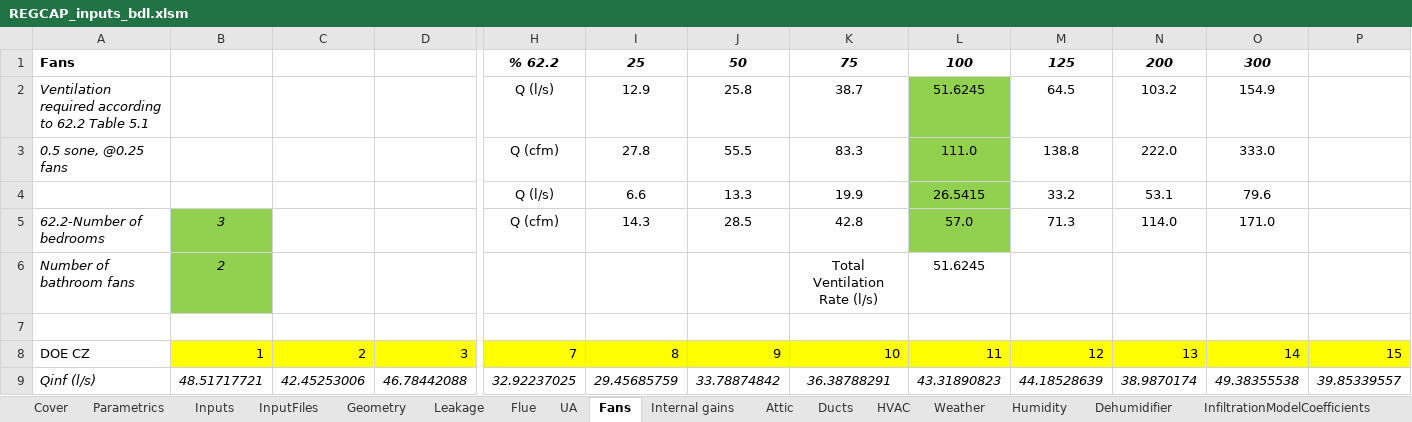
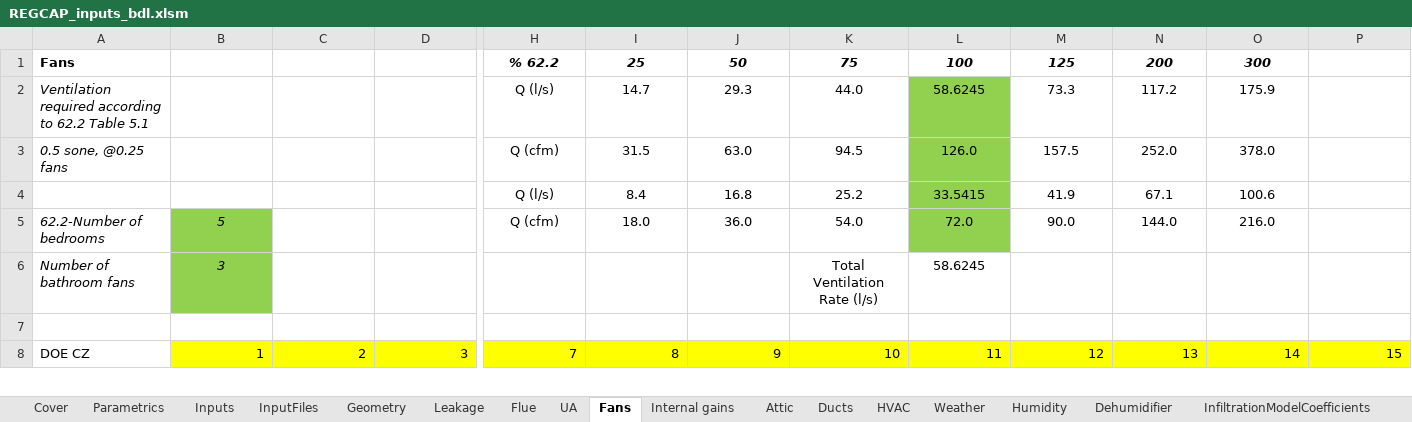
Before and after one commit to btus/regcap, an Excel workbook: REGCAP_inputs_bdl.xlsm, sheet Fans, drawn as a sheet; only a part is shown, gaps mark what is left out; values as stored, in another font and other column widths than the file's, no borders; removed rows and columns are numbered as before the commit, all else as after; rows hold the shown columns only; the diff covers the shown part only; the diff names each change by its address in the sheet, - before the commit and + after, or states it on an @@ line.

```diff
--- a/REGCAP_inputs_bdl.xlsm (sheet Fans)
+++ b/REGCAP_inputs_bdl.xlsm (sheet Fans)
-I2: 12.9
+I2: 14.7
-J2: 25.8
+J2: 29.3
-K2: 38.7
+K2: 44.0
-L2: 51.6245
+L2: 58.6245
-M2: 64.5
+M2: 73.3
-N2: 103.2
+N2: 117.2
-O2: 154.9
+O2: 175.9
-I3: 27.8
+I3: 31.5
-J3: 55.5
+J3: 63.0
-K3: 83.3
+K3: 94.5
-L3: 111.0
+L3: 126.0
-M3: 138.8
+M3: 157.5
-N3: 222.0
+N3: 252.0
-O3: 333.0
+O3: 378.0
-I4: 6.6
+I4: 8.4
-J4: 13.3
+J4: 16.8
-K4: 19.9
+K4: 25.2
-L4: 26.5415
+L4: 33.5415
-M4: 33.2
+M4: 41.9
-N4: 53.1
+N4: 67.1
-O4: 79.6
+O4: 100.6
-B5: 3
+B5: 5
-I5: 14.3
+I5: 18.0
-J5: 28.5
+J5: 36.0
-K5: 42.8
+K5: 54.0
-L5: 57.0
+L5: 72.0
-M5: 71.3
+M5: 90.0
-N5: 114.0
+N5: 144.0
-O5: 171.0
+O5: 216.0
-B6: 2
+B6: 3
-L6: 51.6245
+L6: 58.6245
-row 9: Qinf (l/s) | 48.51717721 | 42.45253006 | 46.78442088 | 32.92237025 | 29.45685759 | 33.78874842 | 36.38788291 | 43.31890823 | 44.18528639 | 38.9870174 | 49.38355538 | 39.85339557
```
Also changed, not shown: 6 added rows and 5 removed rows elsewhere in this sheet, sheet HVAC, sheet InputFiles, sheet Parametrics, sheet Leakage, sheet Inputs, sheet Internal gains, formulas that keep their value.
